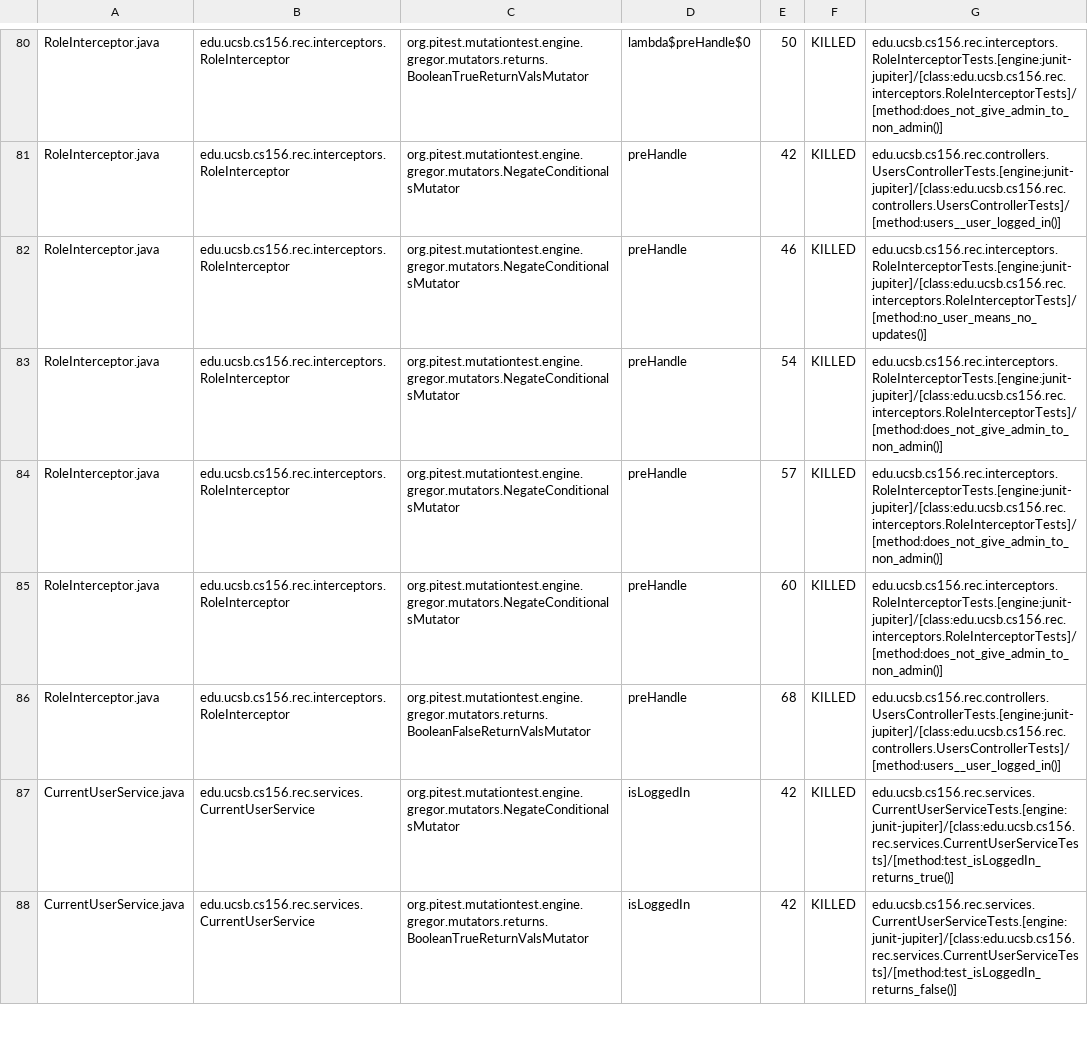
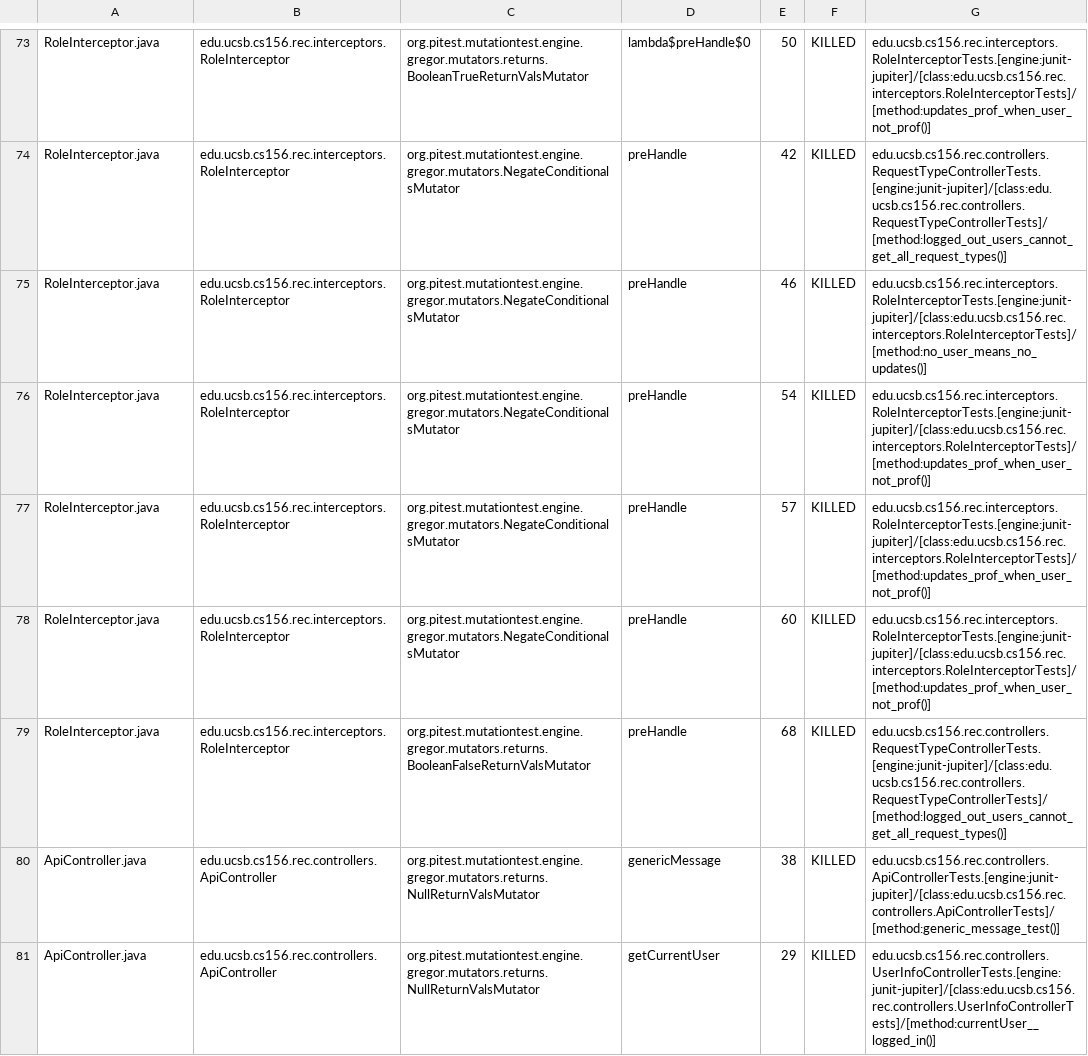
Before and after one commit to ucsb-cs156-s25/proj-rec-s25-14, a CSV file: prs/50/pitest/mutations.csv, drawn as a sheet; only a part is shown, gaps mark what is left out; addresses are those after the commit; the diff covers the shown part only; the diff names each change by its address in the sheet, - before the commit and + after, or states it on an @@ line.

Commit message:
Deploying to gh-pages from @ ucsb-cs156-s25/proj-rec-s25-14@b20e0df2399f5da7e803f35786b2cb5d4726c3f3 🚀

```diff
--- a/prs/50/pitest/mutations.csv
+++ b/prs/50/pitest/mutations.csv
-G73: edu.ucsb.cs156.rec.interceptors.RoleInterceptorTests.[engine:junit-jupiter]/[class:edu.ucsb.cs156.rec.interceptors.RoleInterceptorTests]/[method:does_not_give_admin_to_non_admin()]
+G73: edu.ucsb.cs156.rec.interceptors.RoleInterceptorTests.[engine:junit-jupiter]/[class:edu.ucsb.cs156.rec.interceptors.RoleInterceptorTests]/[method:updates_prof_when_user_not_prof()]
-G74: edu.ucsb.cs156.rec.controllers.UsersControllerTests.[engine:junit-jupiter]/[class:edu.ucsb.cs156.rec.controllers.UsersControllerTests]/[method:users__user_logged_in()]
+G74: edu.ucsb.cs156.rec.controllers.RequestTypeControllerTests.[engine:junit-jupiter]/[class:edu.ucsb.cs156.rec.controllers.RequestTypeControllerTests]/[method:logged_out_users_cannot_get_all_request_types()]
-G76:G78: edu.ucsb.cs156.rec.interceptors.RoleInterceptorTests.[engine:junit-jupiter]/[class:edu.ucsb.cs156.rec.interceptors.RoleInterceptorTests]/[method:does_not_give_admin_to_non_admin()]
+G76:G78: edu.ucsb.cs156.rec.interceptors.RoleInterceptorTests.[engine:junit-jupiter]/[class:edu.ucsb.cs156.rec.interceptors.RoleInterceptorTests]/[method:updates_prof_when_user_not_prof()]
-G79: edu.ucsb.cs156.rec.controllers.UsersControllerTests.[engine:junit-jupiter]/[class:edu.ucsb.cs156.rec.controllers.UsersControllerTests]/[method:users__user_logged_in()]
+G79: edu.ucsb.cs156.rec.controllers.RequestTypeControllerTests.[engine:junit-jupiter]/[class:edu.ucsb.cs156.rec.controllers.RequestTypeControllerTests]/[method:logged_out_users_cannot_get_all_request_types()]
@@ row 87 moved to row 88: CurrentUserService.java @@
@@ row 88 moved to row 89: CurrentUserService.java @@
@@ row 1 moved to row 80: ApiController.java @@
+row 81: ApiController.java | edu.ucsb.cs156.rec.controllers.ApiController | org.pitest.mutationtest.engine.gregor.mutators.returns.NullReturnValsMutator | getCurrentUser | 29 | KILLED | edu.ucsb.cs156.rec.controllers.UserInfoControllerTests.[engine:junit-jupiter]/[class:edu.ucsb.cs156.rec.controllers.UserInfoControllerTests]/[method:currentUser__logged_in()]
```
Also changed, not shown: 3 added rows, 4 removed rows, 16 moved rows and 11 edited cells elsewhere in this file, 11 other files.
